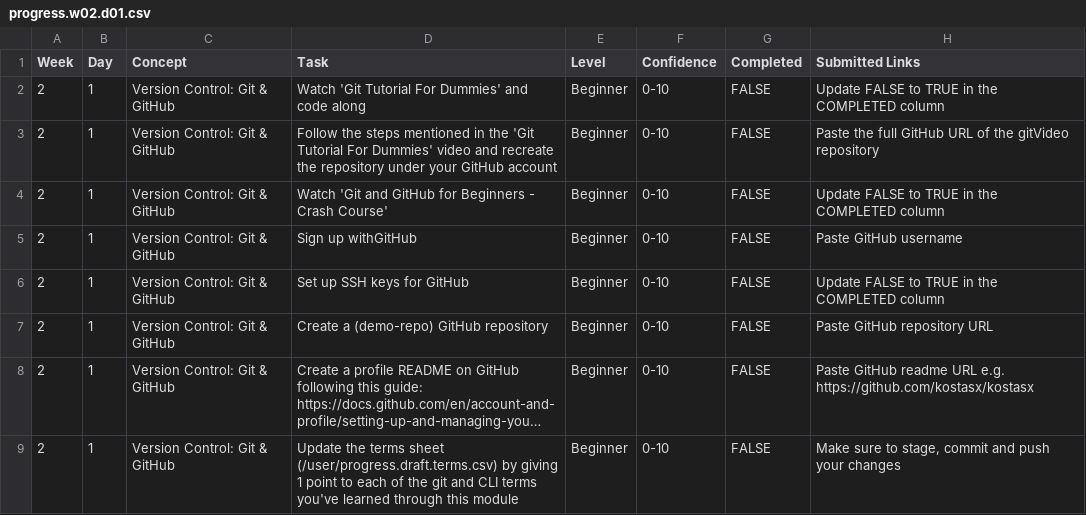
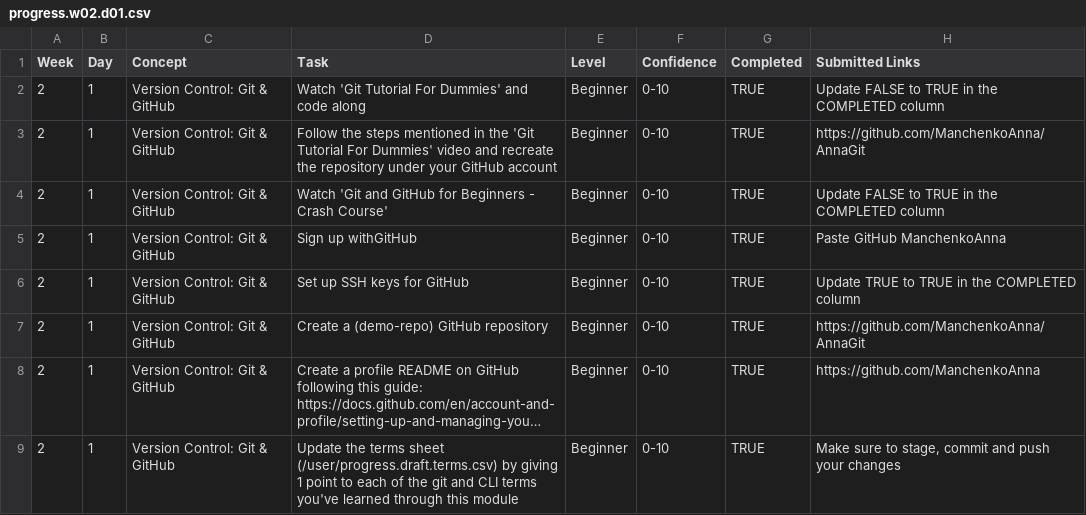
Before and after one commit to ManchenkoAnna/WDX-180, a CSV file: user/week02/progress/progress.w02.d01.csv, drawn as a sheet; long unchanged cells end in …; the diff names each change by its address in the sheet, - before the commit and + after, or states it on an @@ line.

Commit message:
Update week 2 day1

```diff
--- a/user/week02/progress/progress.w02.d01.csv
+++ b/user/week02/progress/progress.w02.d01.csv
-G2:G9 (Completed): FALSE
+G2:G9 (Completed): TRUE
-H3 (Submitted Links): Paste the full GitHub URL of the gitVideo repository
+H3 (Submitted Links): https://github.com/ManchenkoAnna/AnnaGit
-H5 (Submitted Links): Paste GitHub username
+H5 (Submitted Links): Paste GitHub ManchenkoAnna
-H6 (Submitted Links): Update FALSE to TRUE in the COMPLETED column
+H6 (Submitted Links): Update TRUE to TRUE in the COMPLETED column
-H7 (Submitted Links): Paste GitHub repository URL
+H7 (Submitted Links): https://github.com/ManchenkoAnna/AnnaGit
-H8 (Submitted Links): Paste GitHub readme URL e.g. https://github.com/kostasx/kostasx
+H8 (Submitted Links): https://github.com/ManchenkoAnna
```
